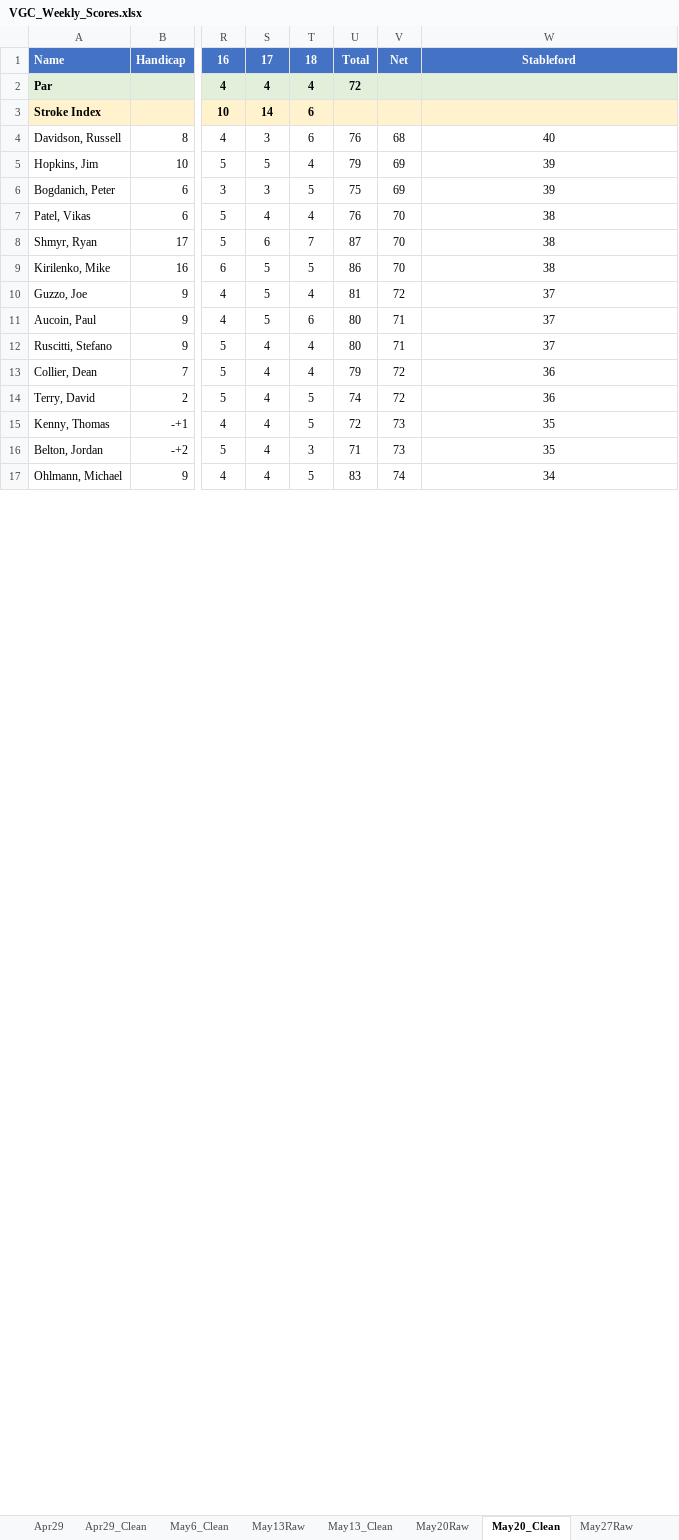
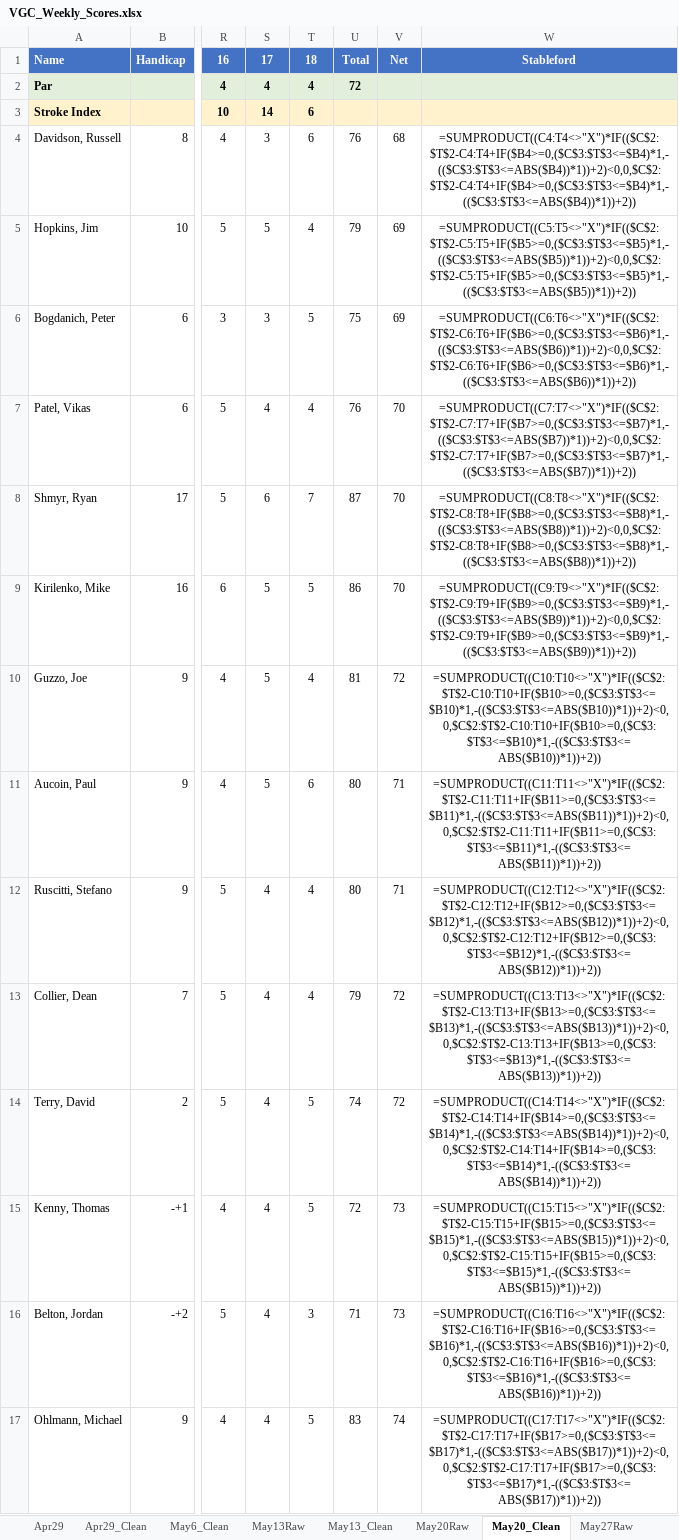
Before and after one commit to VikasVerigo/VGC_Season_Long_2026, an Excel workbook: VGC_Weekly_Scores.xlsx, sheet May20_Clean, drawn as a sheet; only a part is shown, gaps mark what is left out; values as stored, in another font and other column widths than the file's, no borders; formulas without a stored value are shown as written; the diff covers the shown part only; the diff names each change by its address in the sheet, - before the commit and + after, or states it on an @@ line.

Commit message:
Week 18 Season Finale — final standings, Aug26_Clean, Edwin champion page with AI dance video

```diff
--- a/VGC_Weekly_Scores.xlsx (sheet May20_Clean)
+++ b/VGC_Weekly_Scores.xlsx (sheet May20_Clean)
-W4: 40
+W4: =SUMPRODUCT((C4:T4<>"X")*IF(($C$2:$T$2-C4:T4+IF($B4>=0,($C$3:$T$3<=$B4)*1,-(($C$3:$T$3<=ABS($B4))*1))+2)<0,0,$C$2:$T$2-C4:T4+IF($B4>=0,($C$3:$T$3<=$B4)*1,-(($C$3:$T$3<=ABS($B4))*1))+2))
-W5: 39
+W5: =SUMPRODUCT((C5:T5<>"X")*IF(($C$2:$T$2-C5:T5+IF($B5>=0,($C$3:$T$3<=$B5)*1,-(($C$3:$T$3<=ABS($B5))*1))+2)<0,0,$C$2:$T$2-C5:T5+IF($B5>=0,($C$3:$T$3<=$B5)*1,-(($C$3:$T$3<=ABS($B5))*1))+2))
-W6: 39
+W6: =SUMPRODUCT((C6:T6<>"X")*IF(($C$2:$T$2-C6:T6+IF($B6>=0,($C$3:$T$3<=$B6)*1,-(($C$3:$T$3<=ABS($B6))*1))+2)<0,0,$C$2:$T$2-C6:T6+IF($B6>=0,($C$3:$T$3<=$B6)*1,-(($C$3:$T$3<=ABS($B6))*1))+2))
-W7: 38
+W7: =SUMPRODUCT((C7:T7<>"X")*IF(($C$2:$T$2-C7:T7+IF($B7>=0,($C$3:$T$3<=$B7)*1,-(($C$3:$T$3<=ABS($B7))*1))+2)<0,0,$C$2:$T$2-C7:T7+IF($B7>=0,($C$3:$T$3<=$B7)*1,-(($C$3:$T$3<=ABS($B7))*1))+2))
-W8: 38
+W8: =SUMPRODUCT((C8:T8<>"X")*IF(($C$2:$T$2-C8:T8+IF($B8>=0,($C$3:$T$3<=$B8)*1,-(($C$3:$T$3<=ABS($B8))*1))+2)<0,0,$C$2:$T$2-C8:T8+IF($B8>=0,($C$3:$T$3<=$B8)*1,-(($C$3:$T$3<=ABS($B8))*1))+2))
-W9: 38
+W9: =SUMPRODUCT((C9:T9<>"X")*IF(($C$2:$T$2-C9:T9+IF($B9>=0,($C$3:$T$3<=$B9)*1,-(($C$3:$T$3<=ABS($B9))*1))+2)<0,0,$C$2:$T$2-C9:T9+IF($B9>=0,($C$3:$T$3<=$B9)*1,-(($C$3:$T$3<=ABS($B9))*1))+2))
-W10: 37
+W10: =SUMPRODUCT((C10:T10<>"X")*IF(($C$2:$T$2-C10:T10+IF($B10>=0,($C$3:$T$3<=$B10)*1,-(($C$3:$T$3<=ABS($B10))*1))+2)<0,0,$C$2:$T$2-C10:T10+IF($B10>=0,($C$3:$T$3<=$B10)*1,-(($C$3:$T$3<=ABS($B10))*1))+2))
-W11: 37
+W11: =SUMPRODUCT((C11:T11<>"X")*IF(($C$2:$T$2-C11:T11+IF($B11>=0,($C$3:$T$3<=$B11)*1,-(($C$3:$T$3<=ABS($B11))*1))+2)<0,0,$C$2:$T$2-C11:T11+IF($B11>=0,($C$3:$T$3<=$B11)*1,-(($C$3:$T$3<=ABS($B11))*1))+2))
-W12: 37
+W12: =SUMPRODUCT((C12:T12<>"X")*IF(($C$2:$T$2-C12:T12+IF($B12>=0,($C$3:$T$3<=$B12)*1,-(($C$3:$T$3<=ABS($B12))*1))+2)<0,0,$C$2:$T$2-C12:T12+IF($B12>=0,($C$3:$T$3<=$B12)*1,-(($C$3:$T$3<=ABS($B12))*1))+2))
-W13: 36
+W13: =SUMPRODUCT((C13:T13<>"X")*IF(($C$2:$T$2-C13:T13+IF($B13>=0,($C$3:$T$3<=$B13)*1,-(($C$3:$T$3<=ABS($B13))*1))+2)<0,0,$C$2:$T$2-C13:T13+IF($B13>=0,($C$3:$T$3<=$B13)*1,-(($C$3:$T$3<=ABS($B13))*1))+2))
-W14: 36
+W14: =SUMPRODUCT((C14:T14<>"X")*IF(($C$2:$T$2-C14:T14+IF($B14>=0,($C$3:$T$3<=$B14)*1,-(($C$3:$T$3<=ABS($B14))*1))+2)<0,0,$C$2:$T$2-C14:T14+IF($B14>=0,($C$3:$T$3<=$B14)*1,-(($C$3:$T$3<=ABS($B14))*1))+2))
-W15: 35
+W15: =SUMPRODUCT((C15:T15<>"X")*IF(($C$2:$T$2-C15:T15+IF($B15>=0,($C$3:$T$3<=$B15)*1,-(($C$3:$T$3<=ABS($B15))*1))+2)<0,0,$C$2:$T$2-C15:T15+IF($B15>=0,($C$3:$T$3<=$B15)*1,-(($C$3:$T$3<=ABS($B15))*1))+2))
-W16: 35
+W16: =SUMPRODUCT((C16:T16<>"X")*IF(($C$2:$T$2-C16:T16+IF($B16>=0,($C$3:$T$3<=$B16)*1,-(($C$3:$T$3<=ABS($B16))*1))+2)<0,0,$C$2:$T$2-C16:T16+IF($B16>=0,($C$3:$T$3<=$B16)*1,-(($C$3:$T$3<=ABS($B16))*1))+2))
-W17: 34
+W17: =SUMPRODUCT((C17:T17<>"X")*IF(($C$2:$T$2-C17:T17+IF($B17>=0,($C$3:$T$3<=$B17)*1,-(($C$3:$T$3<=ABS($B17))*1))+2)<0,0,$C$2:$T$2-C17:T17+IF($B17>=0,($C$3:$T$3<=$B17)*1,-(($C$3:$T$3<=ABS($B17))*1))+2))
```
Also changed, not shown: 30 edited cells elsewhere in this sheet, sheet Aug19_Clean, sheet May27_Clean, sheet PayoutStructure, sheet Aug12_Clean, sheet Aug6_Clean, sheet Jul29_Clean, 2 more sheets, other sheet tabs, charts or pictures, 3 other files.
